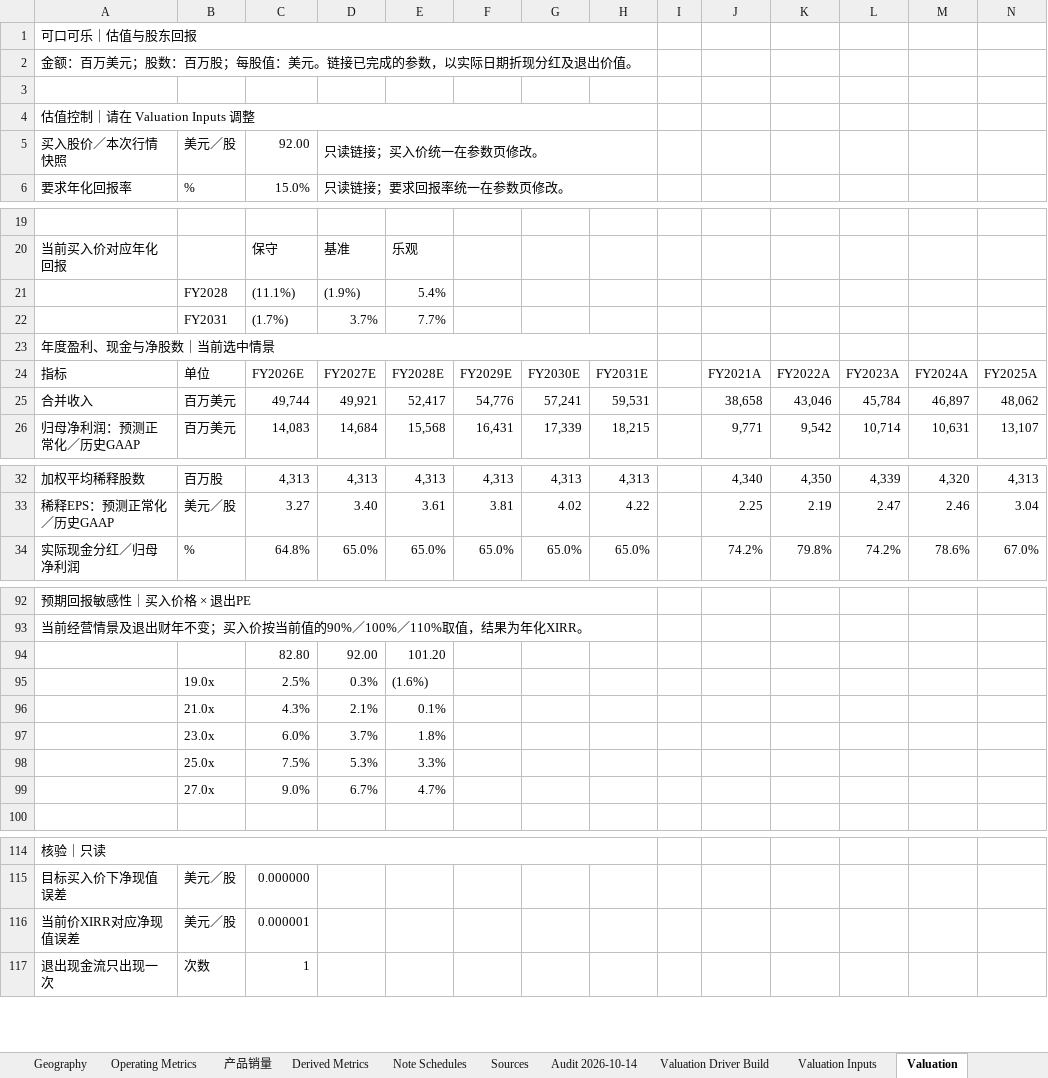
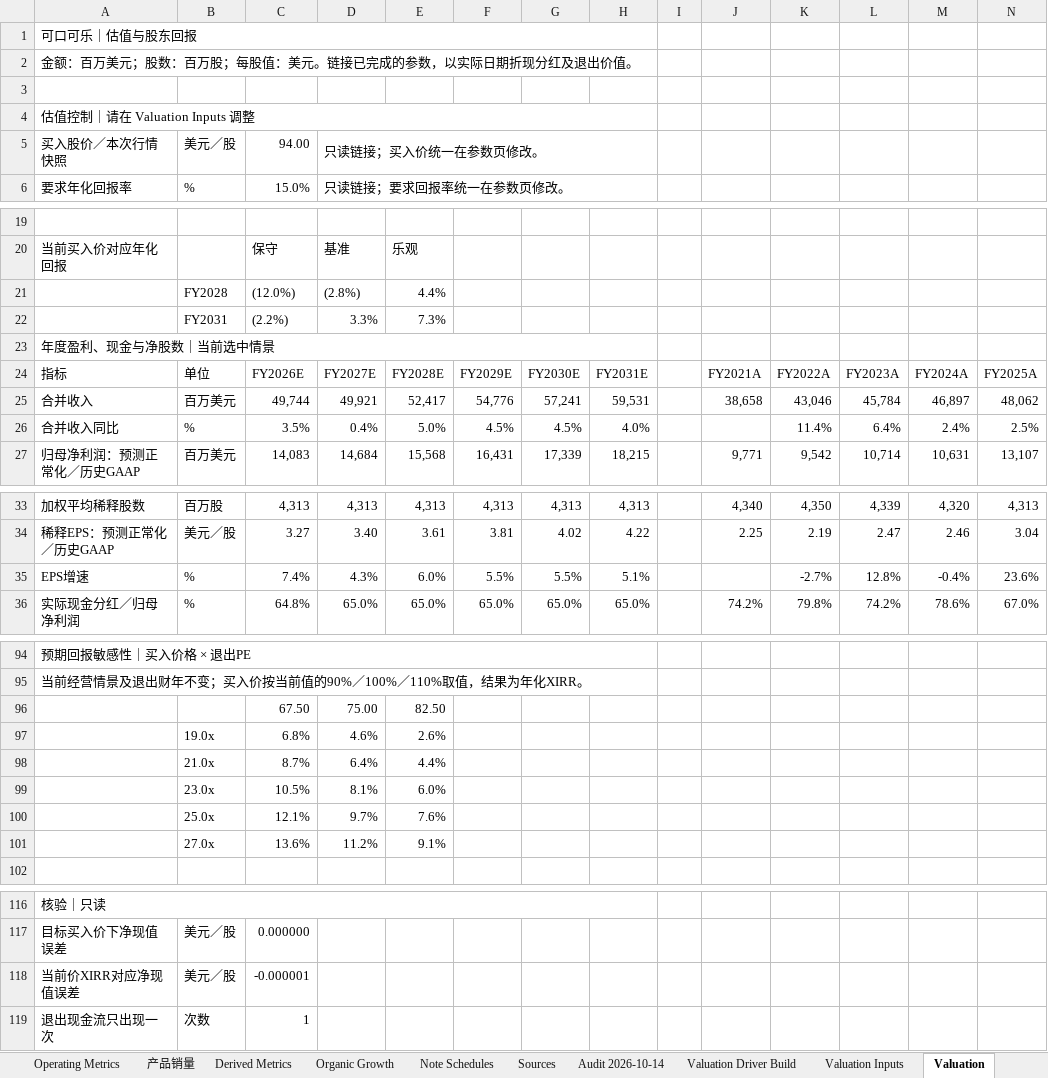
Before and after one commit to InvestAgentHost/AI-Invest-Workspace, an Excel workbook: research/companies/US/KO-coca-cola/outputs/company-research-to-excel-reviewed-20261014/KO_model_formatted.xlsx, sheet Valuation, drawn as a sheet; only a part is shown, gaps mark what is left out; values as stored, in another font and other column widths than the file's, no cell formats; removed rows and columns are numbered as before the commit, all else as after; the diff covers the shown part only; the diff names each change by its address in the sheet, - before the commit and + after, or states it on an @@ line.

```diff
--- a/research/companies/US/KO-coca-cola/outputs/company-research-to-excel-reviewed-20261014/KO_model_formatted.xlsx (sheet Valuation)
+++ b/research/companies/US/KO-coca-cola/outputs/company-research-to-excel-reviewed-20261014/KO_model_formatted.xlsx (sheet Valuation)
+sheet tab: Organic Growth
-C5: 92.00
+C5: 94.00
-row 21:  | FY2028 | (11.1%) | (1.9%) | 5.4%
-row 22:  | FY2031 | (1.7%) | 3.7% | 7.7%
+row 21:  | FY2028 | (12.0%) | (2.8%) | 4.4%
+row 22:  | FY2031 | (2.2%) | 3.3% | 7.3%
+row 26: 合并收入同比 | % | 3.5% | 0.4% | 5.0% | 4.5% | 4.5% | 4.0% |  |  | 11.4% | 6.4% | 2.4% | 2.5%
+row 35: EPS增速 | % | 7.4% | 4.3% | 6.0% | 5.5% | 5.5% | 5.1% |  |  | -2.7% | 12.8% | -0.4% | 23.6%
-row 94:  |  | 82.80 | 92.00 | 101.20
-row 95:  | 19.0x | 2.5% | 0.3% | (1.6%)
-row 96:  | 21.0x | 4.3% | 2.1% | 0.1%
-row 97:  | 23.0x | 6.0% | 3.7% | 1.8%
-row 98:  | 25.0x | 7.5% | 5.3% | 3.3%
-row 99:  | 27.0x | 9.0% | 6.7% | 4.7%
+row 96:  |  | 67.50 | 75.00 | 82.50
+row 97:  | 19.0x | 6.8% | 4.6% | 2.6%
+row 98:  | 21.0x | 8.7% | 6.4% | 4.4%
+row 99:  | 23.0x | 10.5% | 8.1% | 6.0%
+row 100:  | 25.0x | 12.1% | 9.7% | 7.6%
+row 101:  | 27.0x | 13.6% | 11.2% | 9.1%
-C118: 0.000001
+C118: -0.000001
```
Also changed, not shown: 4 edited cells elsewhere in this sheet, sheet Sources, sheet Operating Metrics, sheet Derived Metrics, sheet Cover, sheet Note Schedules, sheet Balance Sheet, 5 more sheets, cell formats, formulas that keep their value, hidden cells, 59 other files.
